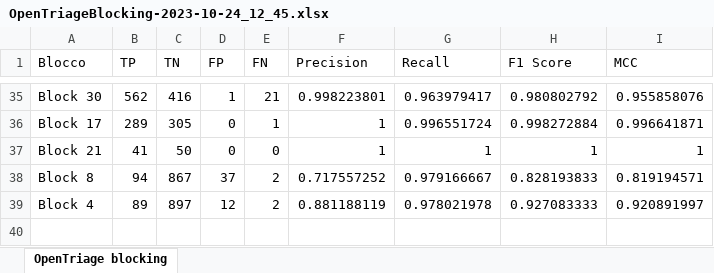
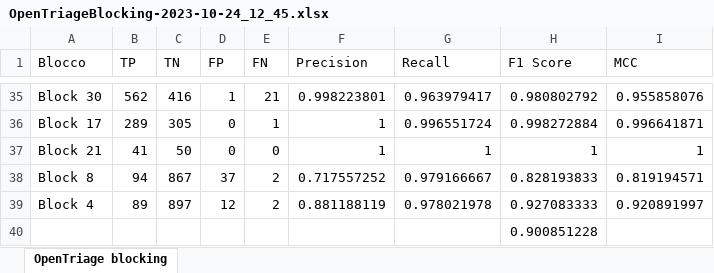
Before and after one commit to giovanni-grieco/ChatGPTOracle, an Excel workbook: spreadsheets/blocking/OpenTriageBlocking-2023-10-24_12_45.xlsx, sheet OpenTriage blocking, drawn as a sheet; only a part is shown, gaps mark what is left out; values as stored, in another font and other column widths than the file's, no borders; the diff names each change by its address in the sheet, - before the commit and + after, or states it on an @@ line.

```diff
--- a/spreadsheets/blocking/OpenTriageBlocking-2023-10-24_12_45.xlsx (sheet OpenTriage blocking)
+++ b/spreadsheets/blocking/OpenTriageBlocking-2023-10-24_12_45.xlsx (sheet OpenTriage blocking)
+row 40:  |  |  |  |  |  |  | 0.900851228
```
Also changed, not shown: spreadsheets/blocking/OpenTriageBlocking-2023-10-25_12_28.xlsx, spreadsheets/blocking/OpenTriageBlocking-2023-11-06_23_9.xlsx, 26 other files.
